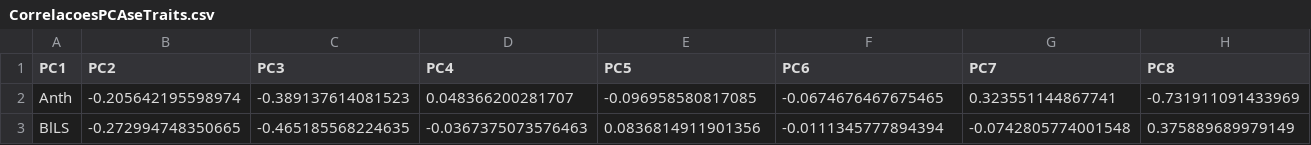
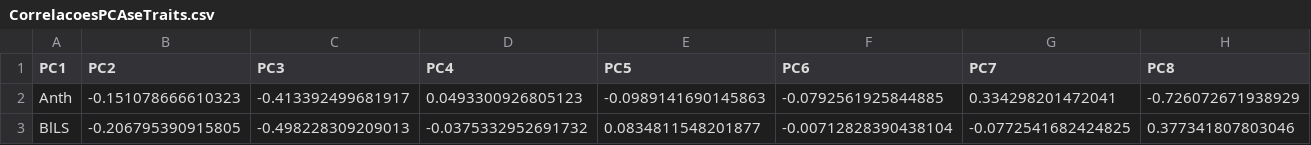
Before and after one commit to LucianoRogerio/HenriqueDGen, a CSV file: output/CorrelacoesPCAseTraits.csv, drawn as a sheet; only a part is shown; the diff covers the shown part only; the diff names each change by its address in the sheet, - before the commit and + after, or states it on an @@ line.

```diff
--- a/output/CorrelacoesPCAseTraits.csv
+++ b/output/CorrelacoesPCAseTraits.csv
-B2 (PC2): -0.205642195598974
+B2 (PC2): -0.151078666610323
-C2 (PC3): -0.389137614081523
+C2 (PC3): -0.413392499681917
-D2 (PC4): 0.048366200281707
+D2 (PC4): 0.0493300926805123
-E2 (PC5): -0.096958580817085
+E2 (PC5): -0.0989141690145863
-F2 (PC6): -0.0674676467675465
+F2 (PC6): -0.0792561925844885
-G2 (PC7): 0.323551144867741
+G2 (PC7): 0.334298201472041
-H2 (PC8): -0.731911091433969
+H2 (PC8): -0.726072671938929
-B3 (PC2): -0.272994748350665
+B3 (PC2): -0.206795390915805
-C3 (PC3): -0.465185568224635
+C3 (PC3): -0.498228309209013
-D3 (PC4): -0.0367375073576463
+D3 (PC4): -0.0375332952691732
-E3 (PC5): 0.0836814911901356
+E3 (PC5): 0.0834811548201877
-F3 (PC6): -0.0111345777894394
+F3 (PC6): -0.00712828390438104
-G3 (PC7): -0.0742805774001548
+G3 (PC7): -0.0772541682424825
-H3 (PC8): 0.375889689979149
+H3 (PC8): 0.377341807803046
```
Also changed, not shown: 107 edited cells elsewhere in this file, output/BLUPsSel.csv, output/CorrelacoesTraits.csv, 53 other files.
